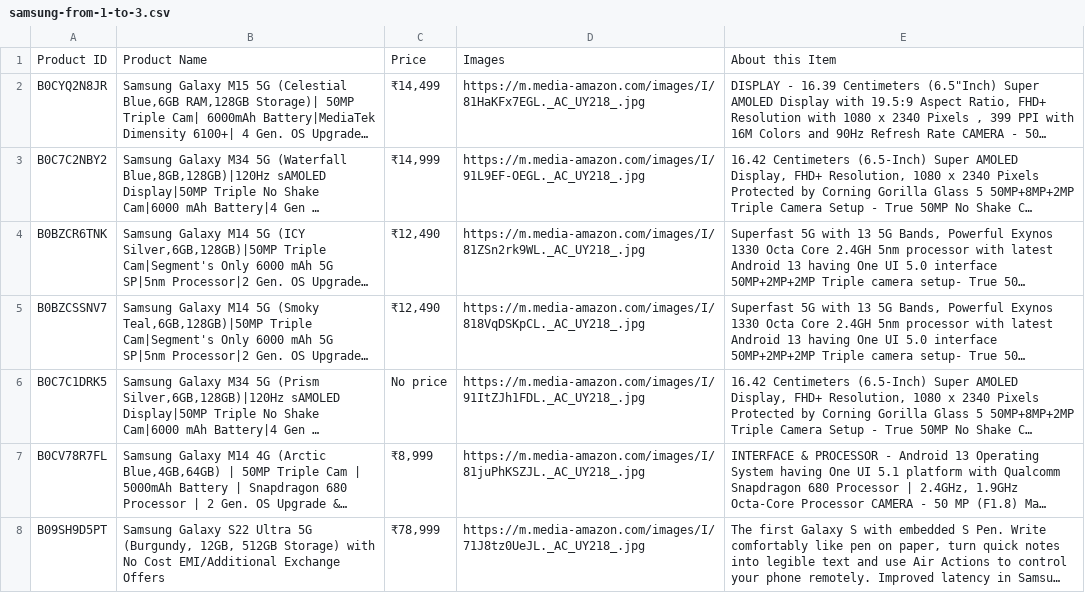
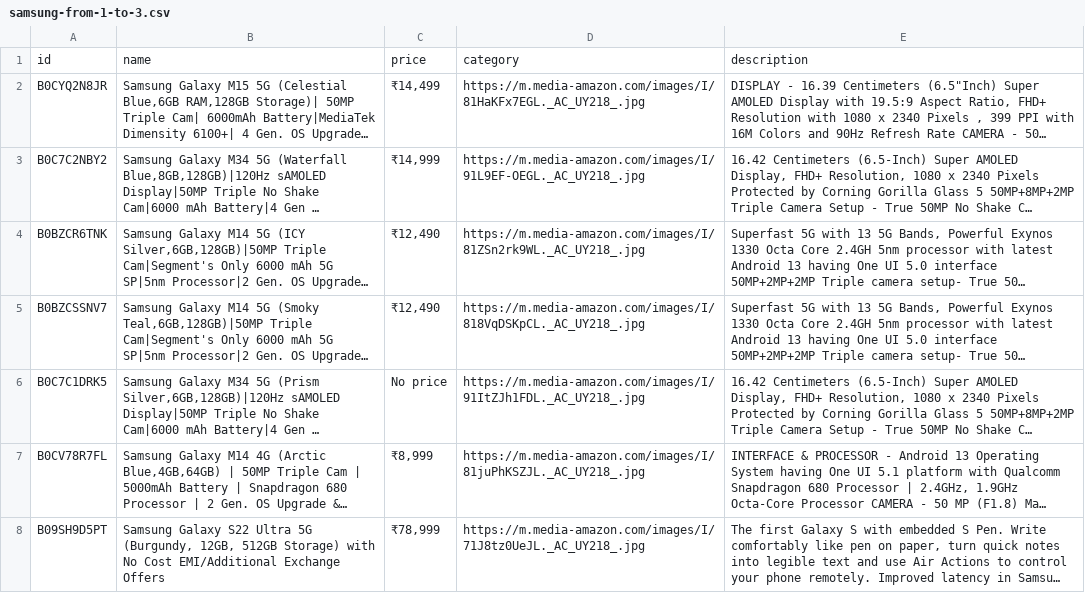
Before and after one commit to islandkid-20/amazon_data_clone, a CSV file: samsung-from-1-to-3.csv, drawn as a sheet; only a part is shown; long unchanged cells end in …; removed rows and columns are numbered as before the commit, all else as after; the diff names each change by its address in the sheet, - before the commit and + after, or states it on an @@ line.

Commit message:
Update samsung-from-1-to-3.csv

```diff
--- a/samsung-from-1-to-3.csv
+++ b/samsung-from-1-to-3.csv
-row 1: Product ID | Product Name | Price | Images | About this Item
+row 1: id | name | price | category | description
```
